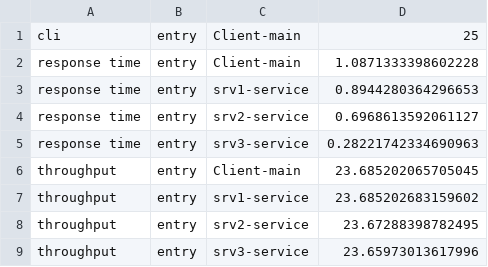
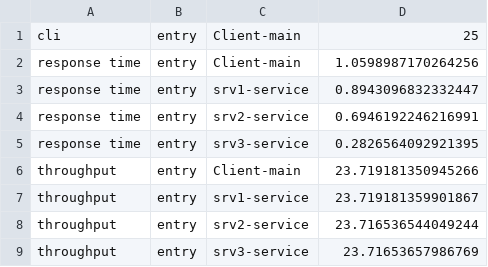
Before and after one commit to giulio-garbi/logging-cpulimit, a CSV file: data/tier3GPSReal/nocpul-case-25-7.5.csv, drawn as a sheet.

```diff
--- a/data/tier3GPSReal/nocpul-case-25-7.5.csv
+++ b/data/tier3GPSReal/nocpul-case-25-7.5.csv
@@ -1,9 +1,9 @@
 cli; entry; Client-main; 25
-response time; entry; Client-main; 1.0871333398602228
-response time; entry; srv1-service; 0.8944280364296653
-response time; entry; srv2-service; 0.6968613592061127
-response time; entry; srv3-service; 0.28221742334690963
-throughput; entry; Client-main; 23.685202065705045
-throughput; entry; srv1-service; 23.685202683159602
-throughput; entry; srv2-service; 23.67288398782495
-throughput; entry; srv3-service; 23.65973013617996
+response time; entry; Client-main; 1.0598987170264256
+response time; entry; srv1-service; 0.8943096832332447
+response time; entry; srv2-service; 0.6946192246216991
+response time; entry; srv3-service; 0.2826564092921395
+throughput; entry; Client-main; 23.719181350945266
+throughput; entry; srv1-service; 23.719181359901867
+throughput; entry; srv2-service; 23.716536544049244
+throughput; entry; srv3-service; 23.71653657986769
```
Also changed, not shown: data/tier3GPSReal/nocpul-case-10-7.5.csv, data/tier3GPSReal/nocpul-case-15-7.5.csv, 3 other files.
